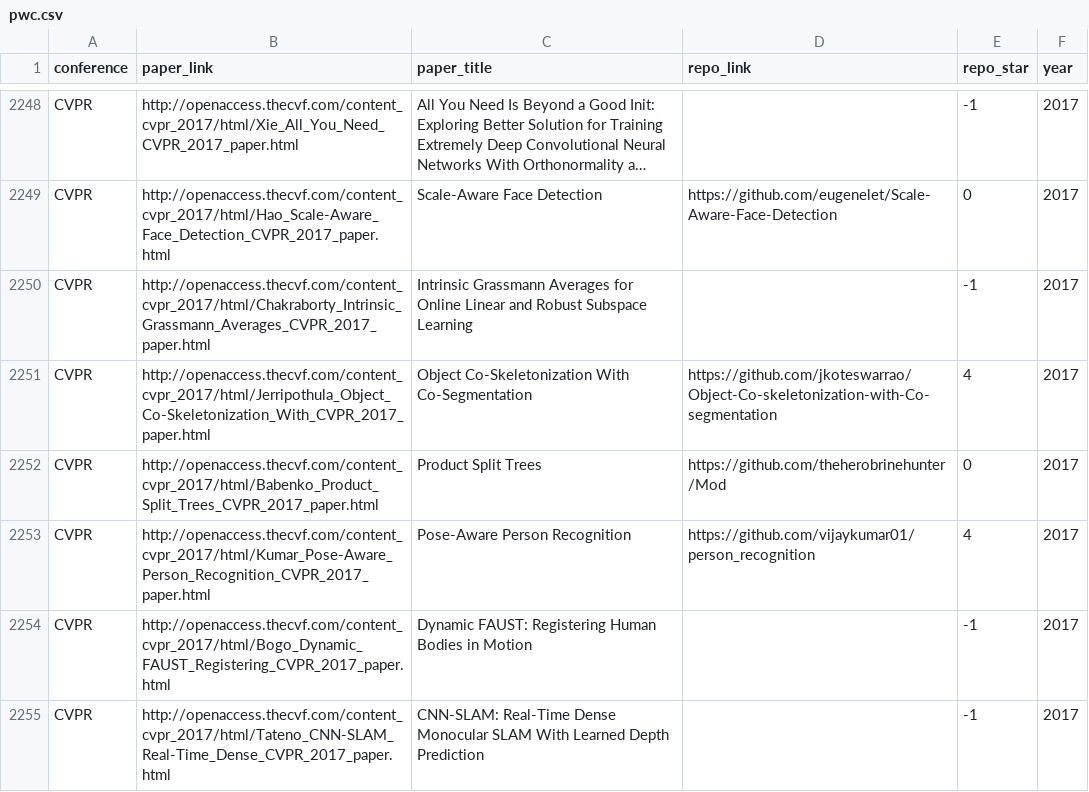
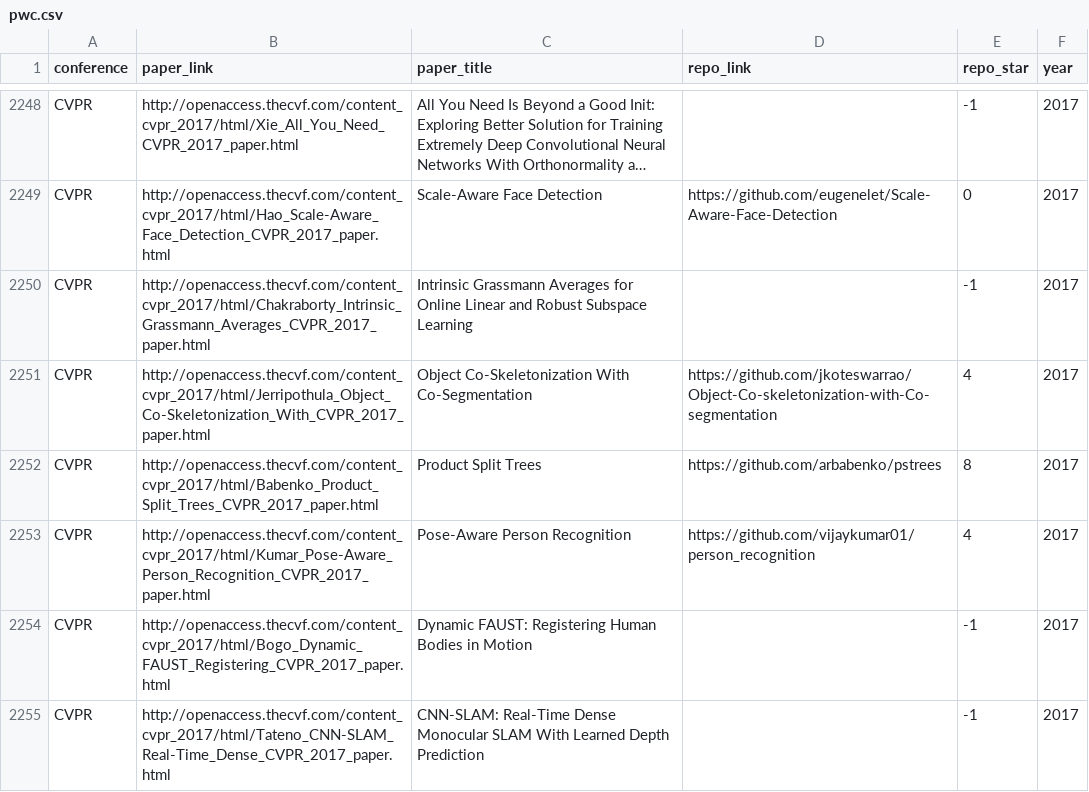
Before and after one commit to zziz/pwc, a CSV file: src/pwc.csv, drawn as a sheet; only a part is shown, gaps mark what is left out; long unchanged cells end in ….

Commit message:
Update for contributing, raw data and source code

```diff
--- a/src/pwc.csv
+++ b/src/pwc.csv
@@ -2251,3 +2251,3 @@ CVPR,http://openaccess.thecvf.com/content_cvpr_2017/html/Chakraborty_Intrinsic_G
 CVPR,http://openaccess.thecvf.com/content_cvpr_2017/html/Jerripothula_Object_Co-Skeletonization_With_CVPR_2017_paper.html,Object Co-Skeletonization With Co-Segmentation,https://github.com/jkoteswarrao/Object-Co-skeletonization-with-Co-segmentation,4,2017
-CVPR,http://openaccess.thecvf.com/content_cvpr_2017/html/Babenko_Product_Split_Trees_CVPR_2017_paper.html,Product Split Trees,https://github.com/theherobrinehunter/Mod,0,2017
+CVPR,http://openaccess.thecvf.com/content_cvpr_2017/html/Babenko_Product_Split_Trees_CVPR_2017_paper.html,Product Split Trees,https://github.com/arbabenko/pstrees,8,2017
 CVPR,http://openaccess.thecvf.com/content_cvpr_2017/html/Kumar_Pose-Aware_Person_Recognition_CVPR_2017_paper.html,Pose-Aware Person Recognition,https://github.com/vijaykumar01/person_recognition,4,2017
```
